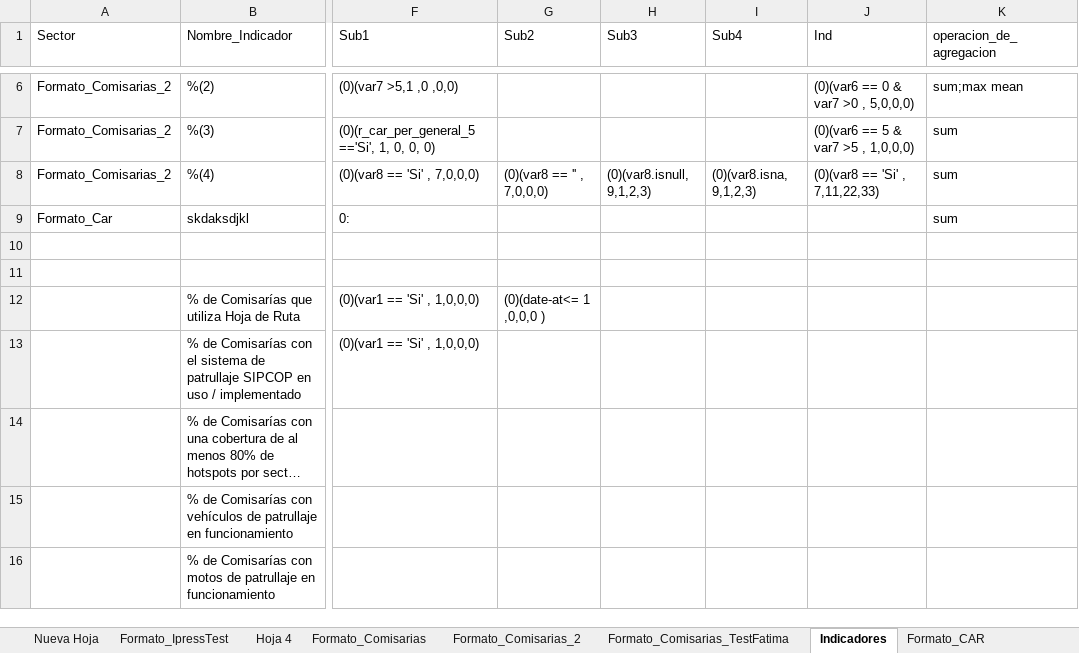
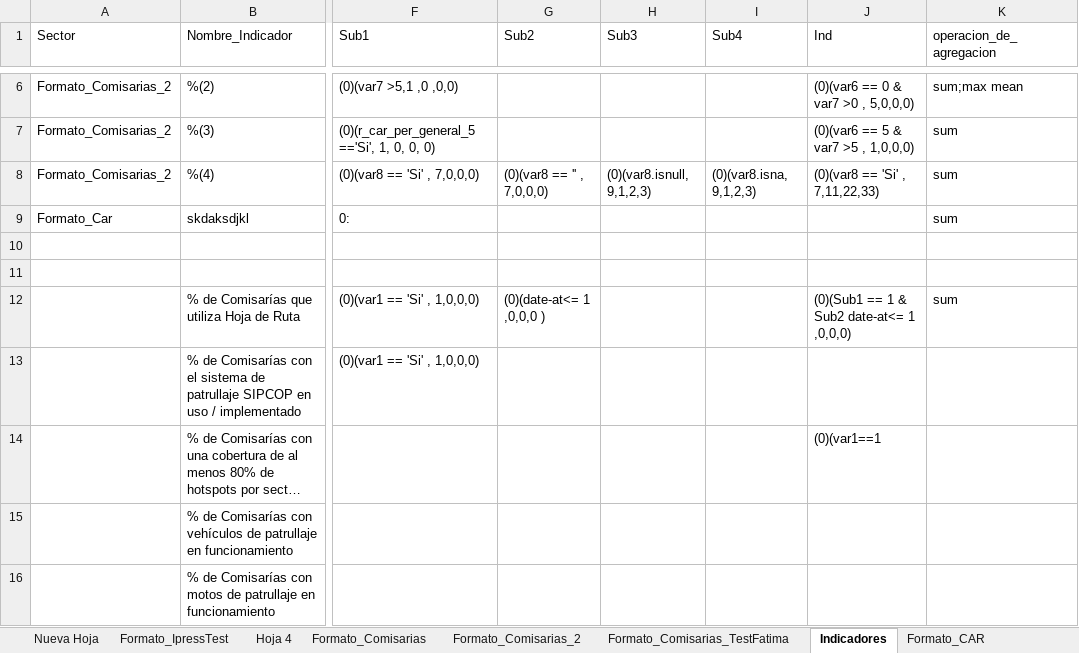
Before and after one commit to RenzoGamero/Streamlit-Heroku-Forms, an Excel workbook: temp_Matriz2.xlsx, sheet Indicadores, drawn as a sheet; only a part is shown, gaps mark what is left out; long unchanged cells end in …; values as stored, in another font and other column widths than the file's, no borders; charts and pictures not drawn; the diff names each change by its address in the sheet, - before the commit and + after, or states it on an @@ line.

```diff
--- a/temp_Matriz2.xlsx (sheet Indicadores)
+++ b/temp_Matriz2.xlsx (sheet Indicadores)
-J12 (Ind): (empty)
+J12 (Ind): (0)(Sub1 == 1 & Sub2 date-at<= 1 ,0,0,0)
-K12 (operacion_de_agregacion): (empty)
+K12 (operacion_de_agregacion): sum
-J14 (Ind): (empty)
+J14 (Ind): (0)(var1==1
```
Also changed, not shown: charts or pictures, 5 other files.
